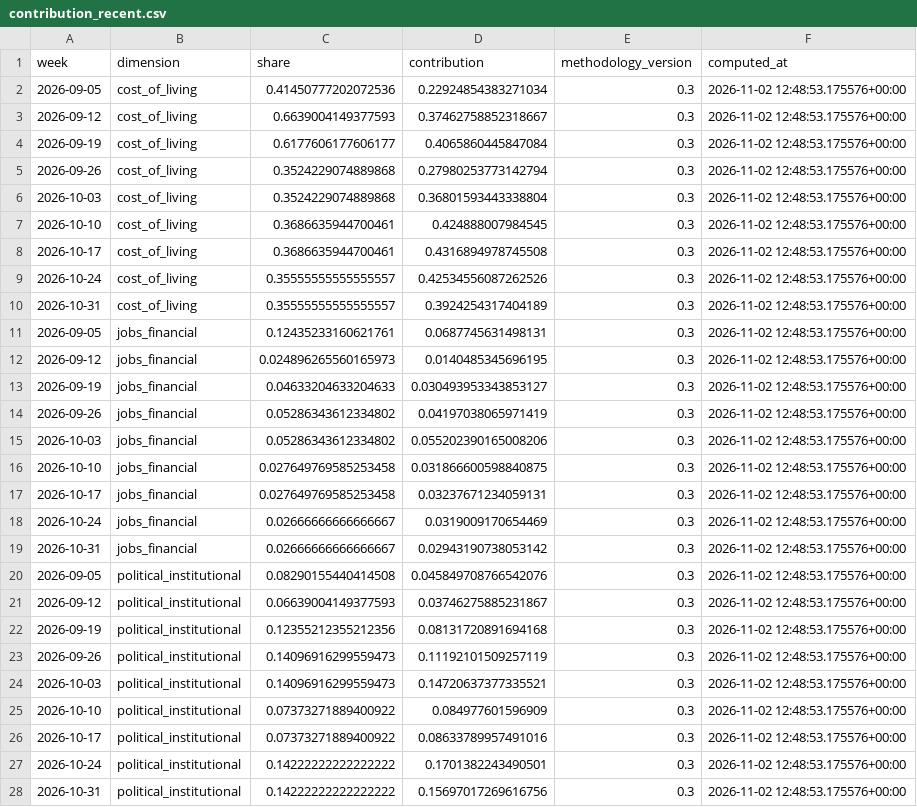
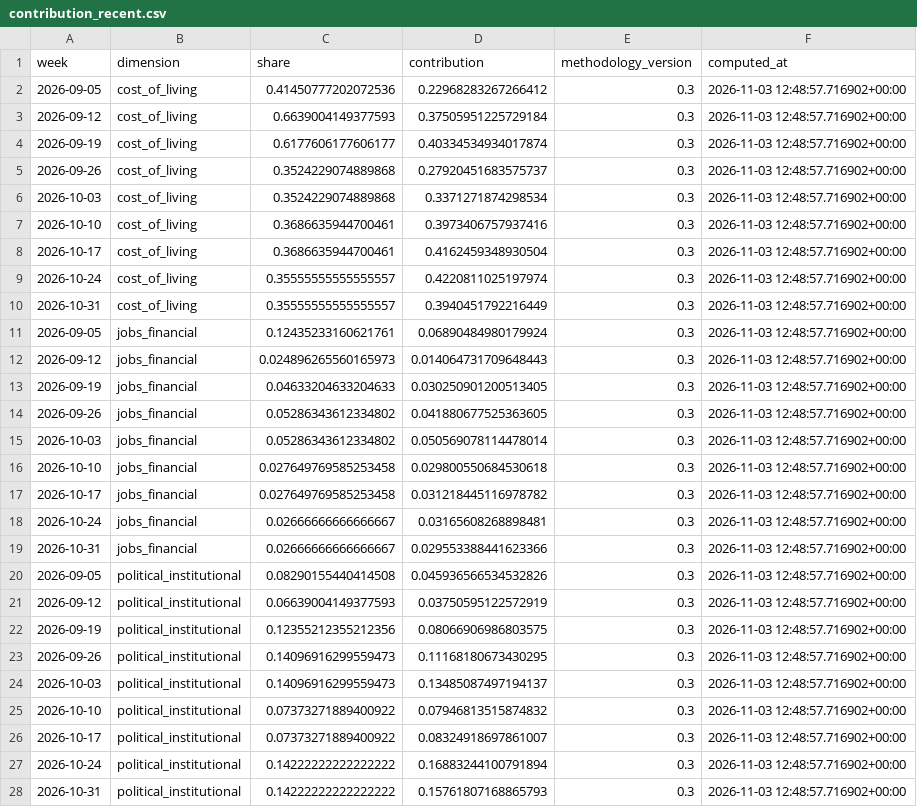
Before and after one commit to WBH-rbg/anxiety-index, a CSV file: output/contribution_recent.csv, drawn as a sheet; only a part is shown; the diff covers the shown part only.

```diff
--- a/output/contribution_recent.csv
+++ b/output/contribution_recent.csv
@@ -1,28 +1,28 @@
 week,dimension,share,contribution,methodology_version,computed_at
-2026-09-05,cost_of_living,0.41450777202072536,0.22924854383271034,0.3,2026-11-02 12:48:53.175576+00:00
-2026-09-12,cost_of_living,0.6639004149377593,0.37462758852318667,0.3,2026-11-02 12:48:53.175576+00:00
-2026-09-19,cost_of_living,0.6177606177606177,0.4065860445847084,0.3,2026-11-02 12:48:53.175576+00:00
-2026-09-26,cost_of_living,0.3524229074889868,0.27980253773142794,0.3,2026-11-02 12:48:53.175576+00:00
-2026-10-03,cost_of_living,0.3524229074889868,0.36801593443338804,0.3,2026-11-02 12:48:53.175576+00:00
-2026-10-10,cost_of_living,0.3686635944700461,0.424888007984545,0.3,2026-11-02 12:48:53.175576+00:00
-2026-10-17,cost_of_living,0.3686635944700461,0.4316894978745508,0.3,2026-11-02 12:48:53.175576+00:00
-2026-10-24,cost_of_living,0.35555555555555557,0.42534556087262526,0.3,2026-11-02 12:48:53.175576+00:00
-2026-10-31,cost_of_living,0.35555555555555557,0.3924254317404189,0.3,2026-11-02 12:48:53.175576+00:00
-2026-09-05,jobs_financial,0.12435233160621761,0.0687745631498131,0.3,2026-11-02 12:48:53.175576+00:00
-2026-09-12,jobs_financial,0.024896265560165973,0.0140485345696195,0.3,2026-11-02 12:48:53.175576+00:00
-2026-09-19,jobs_financial,0.04633204633204633,0.030493953343853127,0.3,2026-11-02 12:48:53.175576+00:00
-2026-09-26,jobs_financial,0.05286343612334802,0.04197038065971419,0.3,2026-11-02 12:48:53.175576+00:00
-2026-10-03,jobs_financial,0.05286343612334802,0.055202390165008206,0.3,2026-11-02 12:48:53.175576+00:00
-2026-10-10,jobs_financial,0.027649769585253458,0.031866600598840875,0.3,2026-11-02 12:48:53.175576+00:00
-2026-10-17,jobs_financial,0.027649769585253458,0.03237671234059131,0.3,2026-11-02 12:48:53.175576+00:00
-2026-10-24,jobs_financial,0.02666666666666667,0.0319009170654469,0.3,2026-11-02 12:48:53.175576+00:00
-2026-10-31,jobs_financial,0.02666666666666667,0.02943190738053142,0.3,2026-11-02 12:48:53.175576+00:00
-2026-09-05,political_institutional,0.08290155440414508,0.045849708766542076,0.3,2026-11-02 12:48:53.175576+00:00
-2026-09-12,political_institutional,0.06639004149377593,0.03746275885231867,0.3,2026-11-02 12:48:53.175576+00:00
-2026-09-19,political_institutional,0.12355212355212356,0.08131720891694168,0.3,2026-11-02 12:48:53.175576+00:00
-2026-09-26,political_institutional,0.14096916299559473,0.11192101509257119,0.3,2026-11-02 12:48:53.175576+00:00
-2026-10-03,political_institutional,0.14096916299559473,0.14720637377335521,0.3,2026-11-02 12:48:53.175576+00:00
-2026-10-10,political_institutional,0.07373271889400922,0.084977601596909,0.3,2026-11-02 12:48:53.175576+00:00
-2026-10-17,political_institutional,0.07373271889400922,0.08633789957491016,0.3,2026-11-02 12:48:53.175576+00:00
-2026-10-24,political_institutional,0.14222222222222222,0.1701382243490501,0.3,2026-11-02 12:48:53.175576+00:00
-2026-10-31,political_institutional,0.14222222222222222,0.15697017269616756,0.3,2026-11-02 12:48:53.175576+00:00
+2026-09-05,cost_of_living,0.41450777202072536,0.22968283267266412,0.3,2026-11-03 12:48:57.716902+00:00
+2026-09-12,cost_of_living,0.6639004149377593,0.37505951225729184,0.3,2026-11-03 12:48:57.716902+00:00
+2026-09-19,cost_of_living,0.6177606177606177,0.40334534934017874,0.3,2026-11-03 12:48:57.716902+00:00
+2026-09-26,cost_of_living,0.3524229074889868,0.27920451683575737,0.3,2026-11-03 12:48:57.716902+00:00
+2026-10-03,cost_of_living,0.3524229074889868,0.3371271874298534,0.3,2026-11-03 12:48:57.716902+00:00
+2026-10-10,cost_of_living,0.3686635944700461,0.3973406757937416,0.3,2026-11-03 12:48:57.716902+00:00
+2026-10-17,cost_of_living,0.3686635944700461,0.4162459348930504,0.3,2026-11-03 12:48:57.716902+00:00
+2026-10-24,cost_of_living,0.35555555555555557,0.4220811025197974,0.3,2026-11-03 12:48:57.716902+00:00
+2026-10-31,cost_of_living,0.35555555555555557,0.3940451792216449,0.3,2026-11-03 12:48:57.716902+00:00
+2026-09-05,jobs_financial,0.12435233160621761,0.06890484980179924,0.3,2026-11-03 12:48:57.716902+00:00
+2026-09-12,jobs_financial,0.024896265560165973,0.014064731709648443,0.3,2026-11-03 12:48:57.716902+00:00
+2026-09-19,jobs_financial,0.04633204633204633,0.030250901200513405,0.3,2026-11-03 12:48:57.716902+00:00
+2026-09-26,jobs_financial,0.05286343612334802,0.041880677525363605,0.3,2026-11-03 12:48:57.716902+00:00
+2026-10-03,jobs_financial,0.05286343612334802,0.050569078114478014,0.3,2026-11-03 12:48:57.716902+00:00
+2026-10-10,jobs_financial,0.027649769585253458,0.029800550684530618,0.3,2026-11-03 12:48:57.716902+00:00
+2026-10-17,jobs_financial,0.027649769585253458,0.031218445116978782,0.3,2026-11-03 12:48:57.716902+00:00
+2026-10-24,jobs_financial,0.02666666666666667,0.03165608268898481,0.3,2026-11-03 12:48:57.716902+00:00
+2026-10-31,jobs_financial,0.02666666666666667,0.029553388441623366,0.3,2026-11-03 12:48:57.716902+00:00
+2026-09-05,political_institutional,0.08290155440414508,0.045936566534532826,0.3,2026-11-03 12:48:57.716902+00:00
+2026-09-12,political_institutional,0.06639004149377593,0.03750595122572919,0.3,2026-11-03 12:48:57.716902+00:00
+2026-09-19,political_institutional,0.12355212355212356,0.08066906986803575,0.3,2026-11-03 12:48:57.716902+00:00
+2026-09-26,political_institutional,0.14096916299559473,0.11168180673430295,0.3,2026-11-03 12:48:57.716902+00:00
+2026-10-03,political_institutional,0.14096916299559473,0.13485087497194137,0.3,2026-11-03 12:48:57.716902+00:00
+2026-10-10,political_institutional,0.07373271889400922,0.07946813515874832,0.3,2026-11-03 12:48:57.716902+00:00
+2026-10-17,political_institutional,0.07373271889400922,0.08324918697861007,0.3,2026-11-03 12:48:57.716902+00:00
+2026-10-24,political_institutional,0.14222222222222222,0.16883244100791894,0.3,2026-11-03 12:48:57.716902+00:00
+2026-10-31,political_institutional,0.14222222222222222,0.15761807168865793,0.3,2026-11-03 12:48:57.716902+00:00
```
Also changed, not shown: 54 edited cells elsewhere in this file, output/dimension_weekly.csv, output/forecast.csv, 28 other files.
